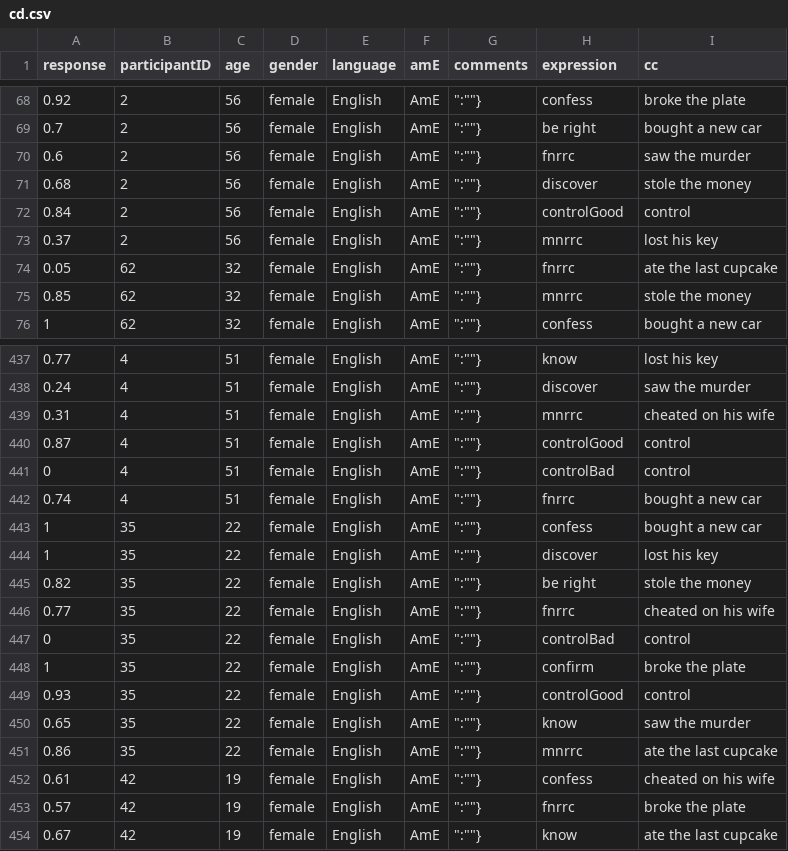
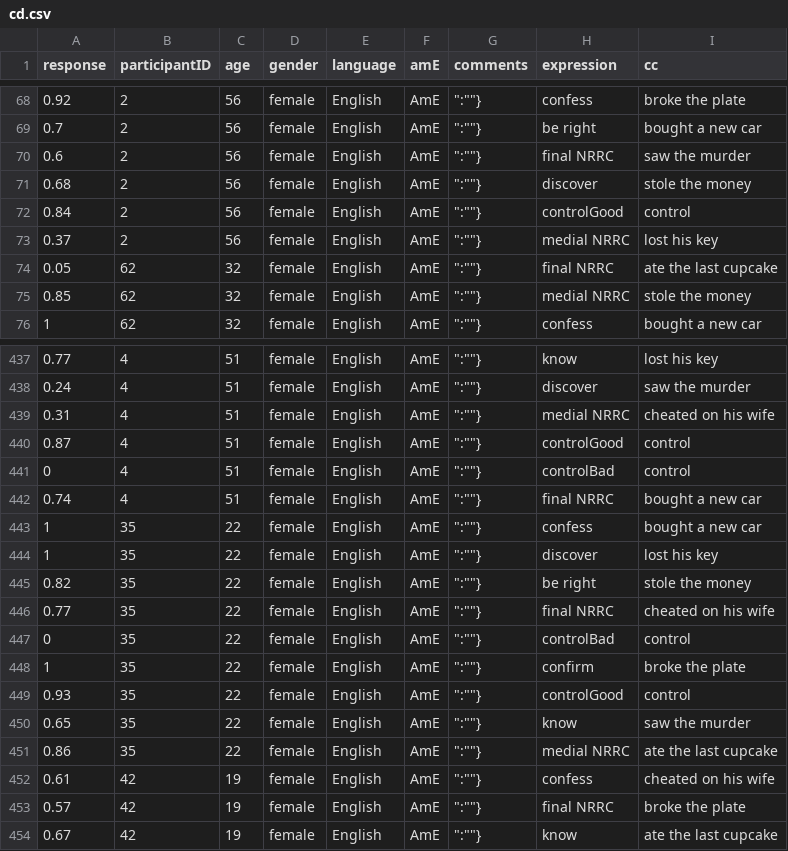
Before and after one commit to judith-tonhauser/at-issueness, a CSV file: results/main/exp3/data/cd.csv, drawn as a sheet; only a part is shown, gaps mark what is left out; the diff covers the shown part only.

```diff
--- a/results/main/exp3/data/cd.csv
+++ b/results/main/exp3/data/cd.csv
@@ -69,8 +69,8 @@ response,participantID,age,gender,language,amE,comments,expression,cc
 0.7,2,56,female,English,AmE,""":""""}",be right,bought a new car
-0.6,2,56,female,English,AmE,""":""""}",fnrrc,saw the murder
+0.6,2,56,female,English,AmE,""":""""}",final NRRC,saw the murder
 0.68,2,56,female,English,AmE,""":""""}",discover,stole the money
 0.84,2,56,female,English,AmE,""":""""}",controlGood,control
-0.37,2,56,female,English,AmE,""":""""}",mnrrc,lost his key
-0.05,62,32,female,English,AmE,""":""""}",fnrrc,ate the last cupcake
-0.85,62,32,female,English,AmE,""":""""}",mnrrc,stole the money
+0.37,2,56,female,English,AmE,""":""""}",medial NRRC,lost his key
+0.05,62,32,female,English,AmE,""":""""}",final NRRC,ate the last cupcake
+0.85,62,32,female,English,AmE,""":""""}",medial NRRC,stole the money
 1,62,32,female,English,AmE,""":""""}",confess,bought a new car
@@ -438,6 +438,6 @@ response,participantID,age,gender,language,amE,comments,expression,cc
 0.24,4,51,female,English,AmE,""":""""}",discover,saw the murder
-0.31,4,51,female,English,AmE,""":""""}",mnrrc,cheated on his wife
+0.31,4,51,female,English,AmE,""":""""}",medial NRRC,cheated on his wife
 0.87,4,51,female,English,AmE,""":""""}",controlGood,control
 0,4,51,female,English,AmE,""":""""}",controlBad,control
-0.74,4,51,female,English,AmE,""":""""}",fnrrc,bought a new car
+0.74,4,51,female,English,AmE,""":""""}",final NRRC,bought a new car
 1,35,22,female,English,AmE,""":""""}",confess,bought a new car
@@ -445,3 +445,3 @@ response,participantID,age,gender,language,amE,comments,expression,cc
 0.82,35,22,female,English,AmE,""":""""}",be right,stole the money
-0.77,35,22,female,English,AmE,""":""""}",fnrrc,cheated on his wife
+0.77,35,22,female,English,AmE,""":""""}",final NRRC,cheated on his wife
 0,35,22,female,English,AmE,""":""""}",controlBad,control
@@ -450,5 +450,5 @@ response,participantID,age,gender,language,amE,comments,expression,cc
 0.65,35,22,female,English,AmE,""":""""}",know,saw the murder
-0.86,35,22,female,English,AmE,""":""""}",mnrrc,ate the last cupcake
+0.86,35,22,female,English,AmE,""":""""}",medial NRRC,ate the last cupcake
 0.61,42,19,female,English,AmE,""":""""}",confess,cheated on his wife
-0.57,42,19,female,English,AmE,""":""""}",fnrrc,broke the plate
+0.57,42,19,female,English,AmE,""":""""}",final NRRC,broke the plate
 0.67,42,19,female,English,AmE,""":""""}",know,ate the last cupcake
```
Also changed, not shown: 133 edited cells elsewhere in this file, 12 other files.
